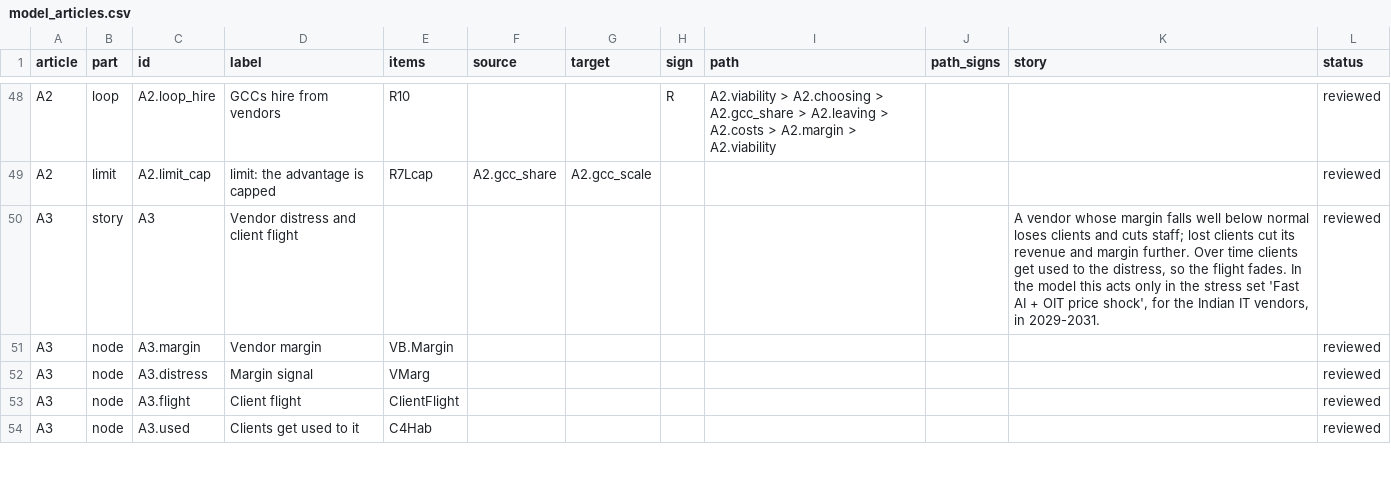
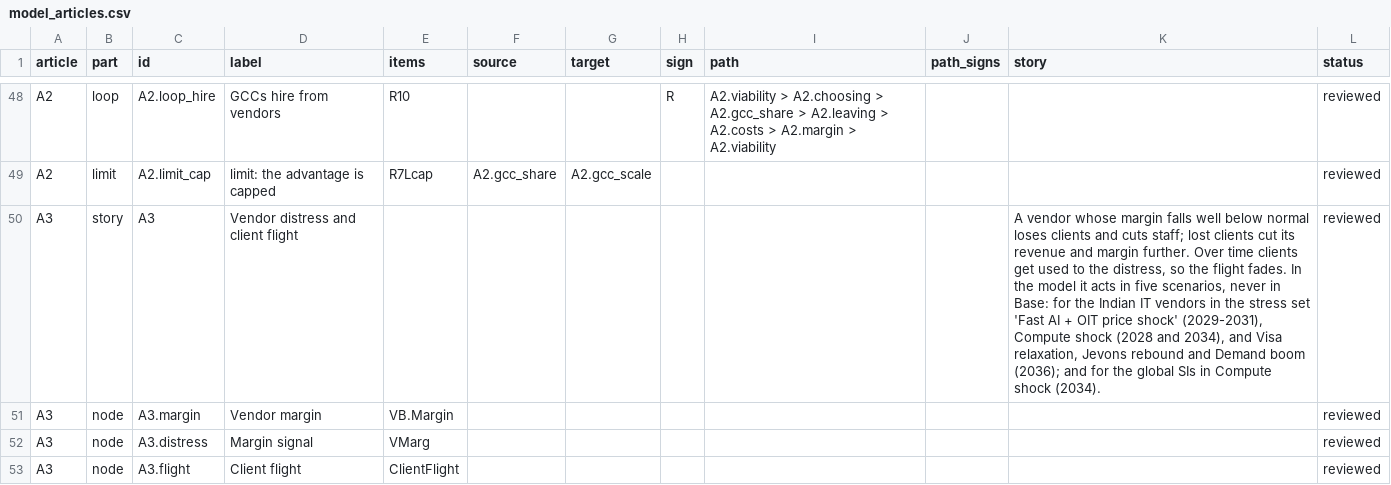
Before and after one commit to stravoris-tech/ai-it-labour-sim, a CSV file: src/aisim/data/model_articles.csv, drawn as a sheet; only a part is shown, gaps mark what is left out; the shorter side is filled out with more unchanged rows.

```diff
--- a/src/aisim/data/model_articles.csv
+++ b/src/aisim/data/model_articles.csv
@@ -49,3 +49,3 @@ A2,loop,A2.loop_hire,GCCs hire from vendors,R10,,,R,A2.viability > A2.choosing >
 A2,limit,A2.limit_cap,limit: the advantage is capped,R7Lcap,A2.gcc_share,A2.gcc_scale,,,,,reviewed
-A3,story,A3,Vendor distress and client flight,,,,,,,"A vendor whose margin falls well below normal loses clients and cuts staff; lost clients cut its revenue and margin further. Over time clients get used to the distress, so the flight fades. In the model this acts only in the stress set 'Fast AI + OIT price shock', for the Indian IT vendors, in 2029-2031.",reviewed
+A3,story,A3,Vendor distress and client flight,,,,,,,"A vendor whose margin falls well below normal loses clients and cuts staff; lost clients cut its revenue and margin further. Over time clients get used to the distress, so the flight fades. In the model it acts in five scenarios, never in Base: for the Indian IT vendors in the stress set 'Fast AI + OIT price shock' (2029-2031), Compute shock (2028 and 2034), and Visa relaxation, Jevons rebound and Demand boom (2036); and for the global SIs in Compute shock (2034).",reviewed
 A3,node,A3.margin,Vendor margin,VB.Margin,,,,,,,reviewed
```
Also changed, not shown: 6 other files.
